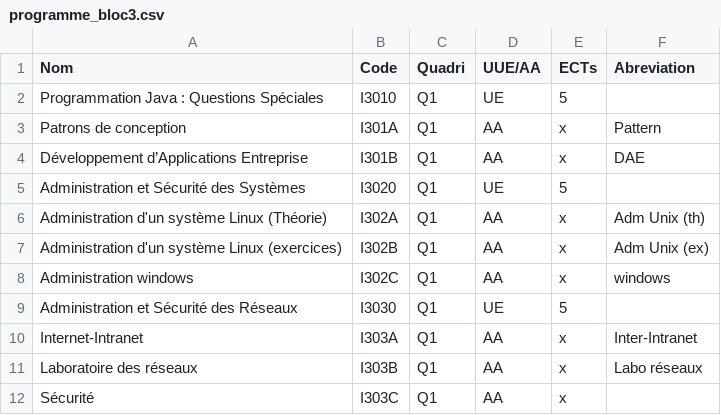
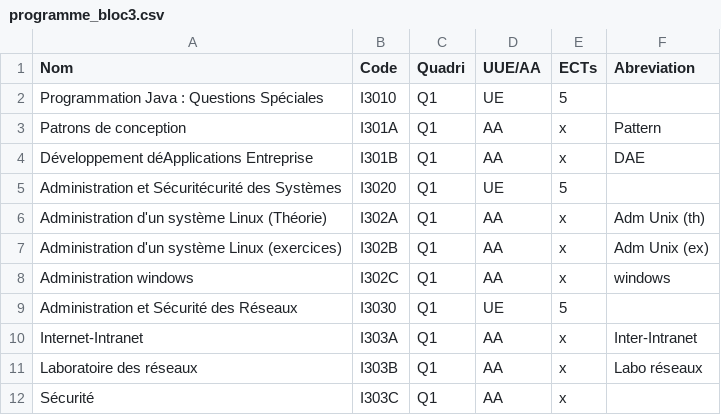
Before and after one commit to marcoamory/projet_web, a CSV file: conf/programme_bloc3.csv, drawn as a sheet; only a part is shown; the diff names each change by its address in the sheet, - before the commit and + after, or states it on an @@ line.

```diff
--- a/conf/programme_bloc3.csv
+++ b/conf/programme_bloc3.csv
-A4 (Nom): Développement d’Applications Entreprise
+A4 (Nom): Développement déApplications Entreprise
-A5 (Nom): Administration et Sécurité des Systèmes
+A5 (Nom): Administration et Sécuritécurité des Systèmes
```
Also changed, not shown: conf/professeurs.csv, conf/programme_bloc1.csv, 4 other files.
